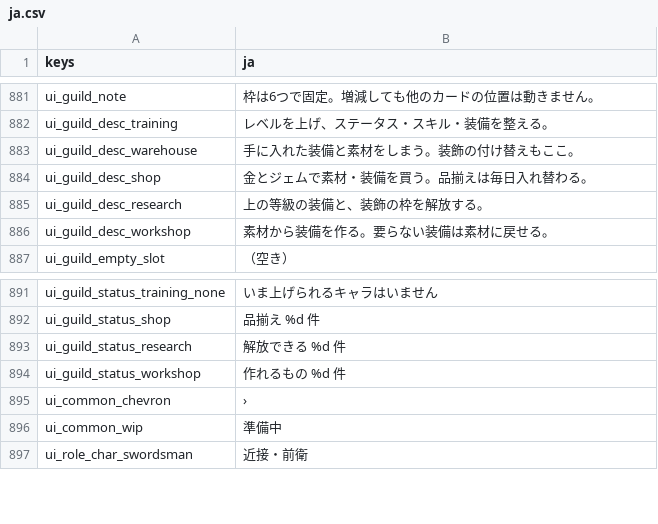
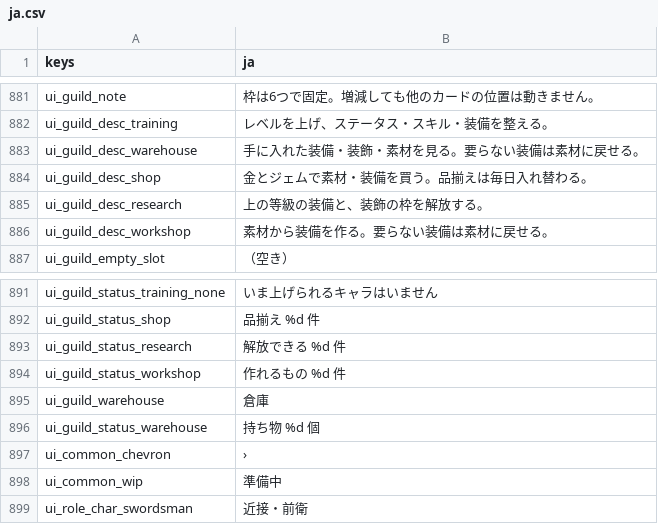
Before and after one commit to darkouji0105/pomodoro-heroes, a CSV file: localization/ja.csv, drawn as a sheet; only a part is shown, gaps mark what is left out.

```diff
--- a/localization/ja.csv
+++ b/localization/ja.csv
@@ -882,3 +882,3 @@ ui_guild_note,枠は6つで固定。増減しても他のカードの位置は
 ui_guild_desc_training,レベルを上げ、ステータス・スキル・装備を整える。
-ui_guild_desc_warehouse,手に入れた装備と素材をしまう。装飾の付け替えもここ。
+ui_guild_desc_warehouse,手に入れた装備・装飾・素材を見る。要らない装備は素材に戻せる。
 ui_guild_desc_shop,金とジェムで素材・装備を買う。品揃えは毎日入れ替わる。
@@ -894,2 +894,4 @@ ui_guild_status_research,解放できる %d 件
 ui_guild_status_workshop,作れるもの %d 件
+ui_guild_warehouse,倉庫
+ui_guild_status_warehouse,持ち物 %d 個
 ui_common_chevron,›
```
Also changed, not shown: 15 other files.
